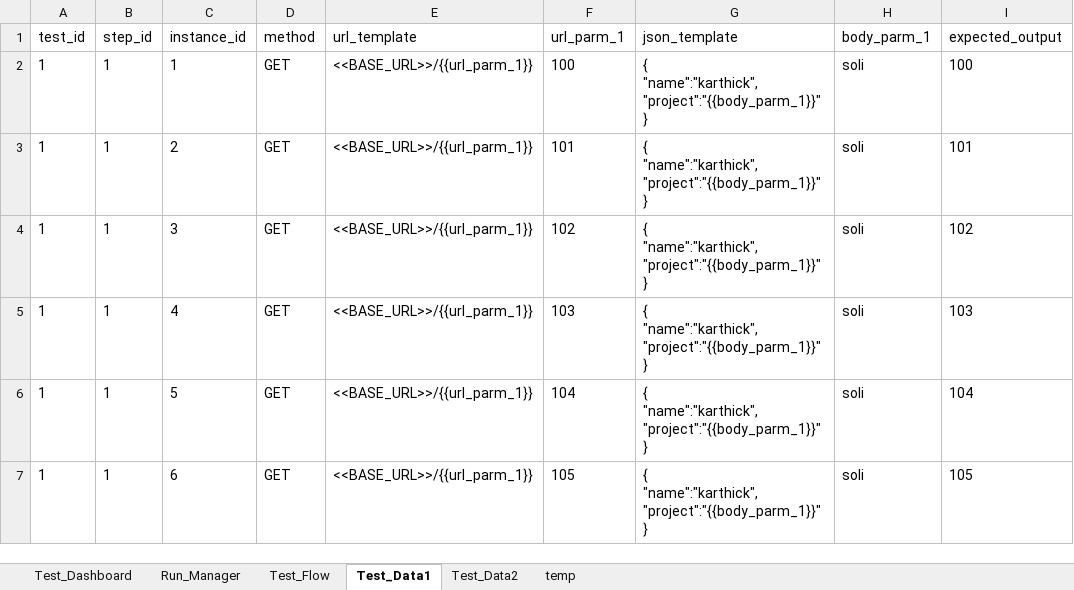
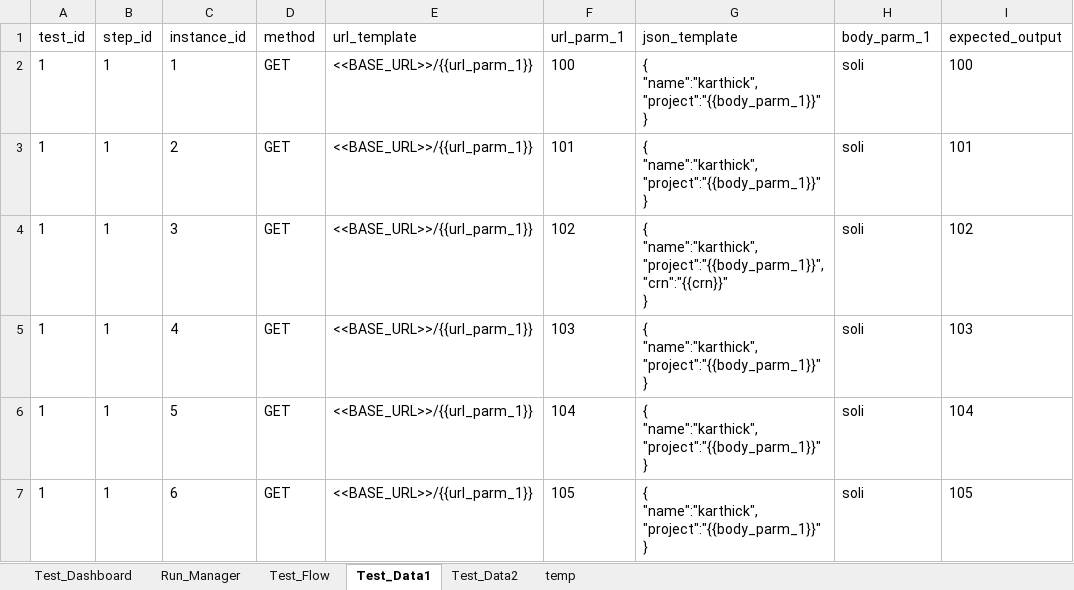
Before and after one commit to HemanthMalisetty/apitesting, an Excel workbook: target/test-classes/API_Testing_Executor.xlsm, sheet Test_Data1, drawn as a sheet; only a part is shown; values as stored, in another font and other column widths than the file's, no borders; ↵ is a line break in a cell; the diff names each change by its address in the sheet, - before the commit and + after, or states it on an @@ line.

```diff
--- a/target/test-classes/API_Testing_Executor.xlsm (sheet Test_Data1)
+++ b/target/test-classes/API_Testing_Executor.xlsm (sheet Test_Data1)
-G4 (json_template): { ↵ "name":"karthick", ↵ "project":"{{body_parm_1}}" ↵ }
+G4 (json_template): { ↵ "name":"karthick", ↵ "project":"{{body_parm_1}}", ↵ "crn":"{{crn}}" ↵ }
```
Also changed, not shown: 19 other files.
